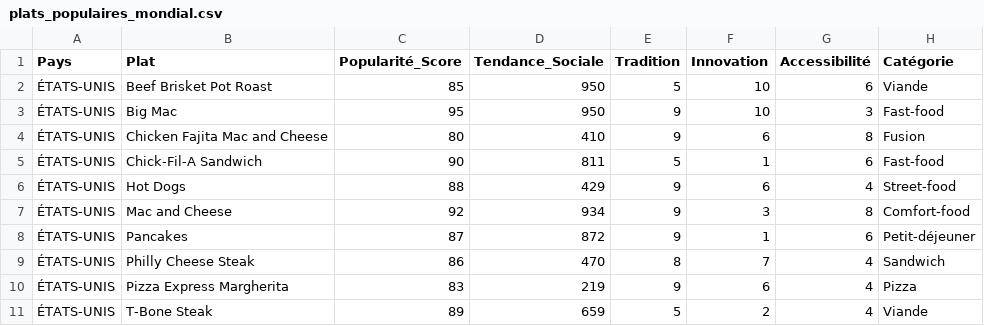
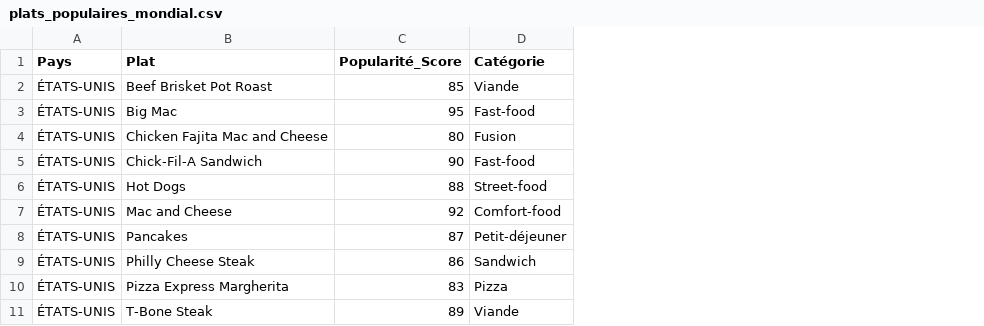
Before and after one commit to ludoveltz/hackaton_projet_W3D5, a CSV file: DATASET/plats_populaires_mondial.csv, drawn as a sheet; only a part is shown; the diff names each change by its address in the sheet, - before the commit and + after, or states it on an @@ line.

```diff
--- a/DATASET/plats_populaires_mondial.csv
+++ b/DATASET/plats_populaires_mondial.csv
-column D (Tendance_Sociale), rows 2-11: 950 | 950 | 410 | 811 | 429 | 934 | 872 | 470 | 219 | 659
-column E (Tradition), rows 2-11: 5 | 9 | 9 | 5 | 9 | 9 | 9 | 8 | 9 | 5
-column F (Innovation), rows 2-11: 10 | 10 | 6 | 1 | 6 | 3 | 1 | 7 | 6 | 2
-column G (Accessibilité), rows 2-11: 6 | 3 | 8 | 6 | 4 | 8 | 6 | 4 | 4 | 4
```
Also changed, not shown: 12 other files.
